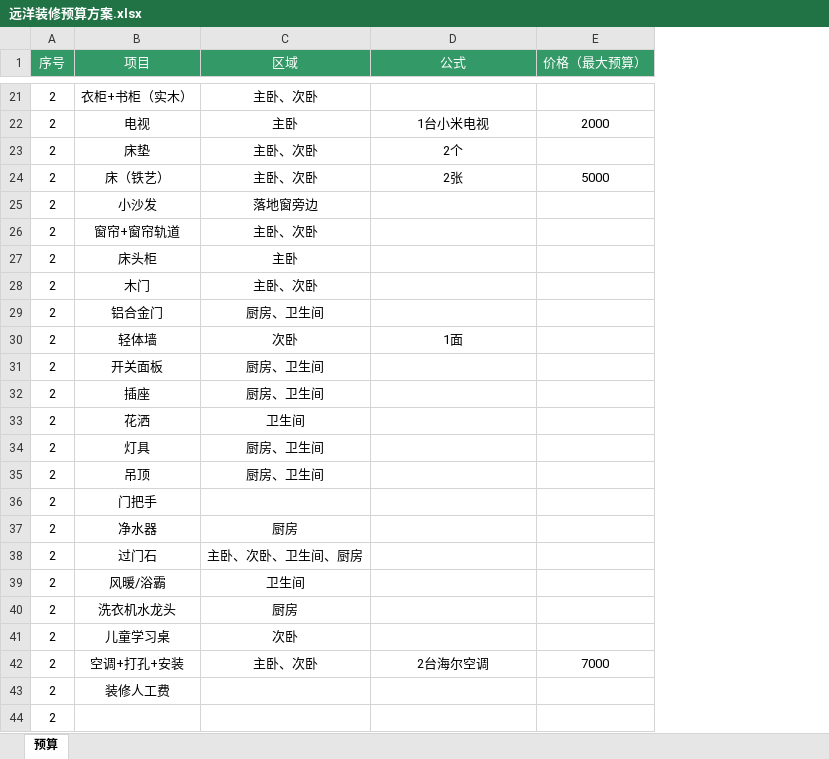
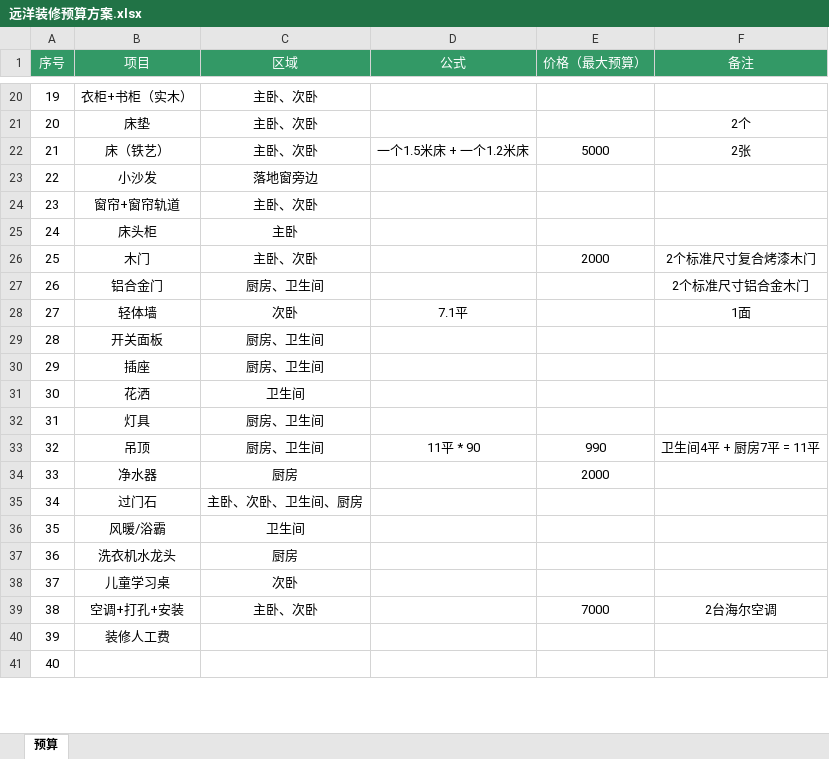
Before and after one commit to opacitySun/my_renovation, an Excel workbook: 远洋装修预算方案.xlsx, sheet 预算, drawn as a sheet; only a part is shown, gaps mark what is left out; values as stored, in another font and other column widths than the file's, no borders; removed rows and columns are numbered as before the commit, all else as after; the diff covers the shown part only; the diff names each change by its address in the sheet, - before the commit and + after, or states it on an @@ line.

```diff
--- a/远洋装修预算方案.xlsx (sheet 预算)
+++ b/远洋装修预算方案.xlsx (sheet 预算)
+column F (备注), rows 21-39: 2个 | 2张 |  |  |  | 2个标准尺寸复合烤漆木门 | 2个标准尺寸铝合金木门 | 1面 |  |  |  |  | 卫生间4平 + 厨房7平 = 11平 |  |  |  |  |  | 2台海尔空调
-A20 (序号): 2
+A20 (序号): 19
-row 22: 2 | 电视 | 主卧 | 1台小米电视 | 2000
-A21 (序号): 2
+A21 (序号): 20
-D21 (公式): 2个
+D21 (公式): (empty)
-A22 (序号): 2
+A22 (序号): 21
-D22 (公式): 2张
+D22 (公式): 一个1.5米床 + 一个1.2米床
-A23 (序号): 2
+A23 (序号): 22
-A24 (序号): 2
+A24 (序号): 23
-A25 (序号): 2
+A25 (序号): 24
-A26 (序号): 2
+A26 (序号): 25
-E26 (价格（最大预算）): (empty)
+E26 (价格（最大预算）): 2000
-A27 (序号): 2
+A27 (序号): 26
-A28 (序号): 2
+A28 (序号): 27
-D28 (公式): 1面
+D28 (公式): 7.1平
-A29 (序号): 2
+A29 (序号): 28
-A30 (序号): 2
+A30 (序号): 29
-A31 (序号): 2
+A31 (序号): 30
-A32 (序号): 2
+A32 (序号): 31
-A33 (序号): 2
+A33 (序号): 32
-D33 (公式): (empty)
+D33 (公式): 11平 * 90
-E33 (价格（最大预算）): (empty)
+E33 (价格（最大预算）): 990
-row 36: 2 | 门把手
-A34 (序号): 2
+A34 (序号): 33
-E34 (价格（最大预算）): (empty)
+E34 (价格（最大预算）): 2000
-A35 (序号): 2
+A35 (序号): 34
-A36 (序号): 2
+A36 (序号): 35
-A37 (序号): 2
+A37 (序号): 36
-A38 (序号): 2
+A38 (序号): 37
-A39 (序号): 2
+A39 (序号): 38
-D39 (公式): 2台海尔空调
+D39 (公式): (empty)
-A40 (序号): 2
+A40 (序号): 39
-A41 (序号): 2
+A41 (序号): 40
```
Also changed, not shown: 1 added row, 2 removed rows and 29 edited cells elsewhere in this sheet.
